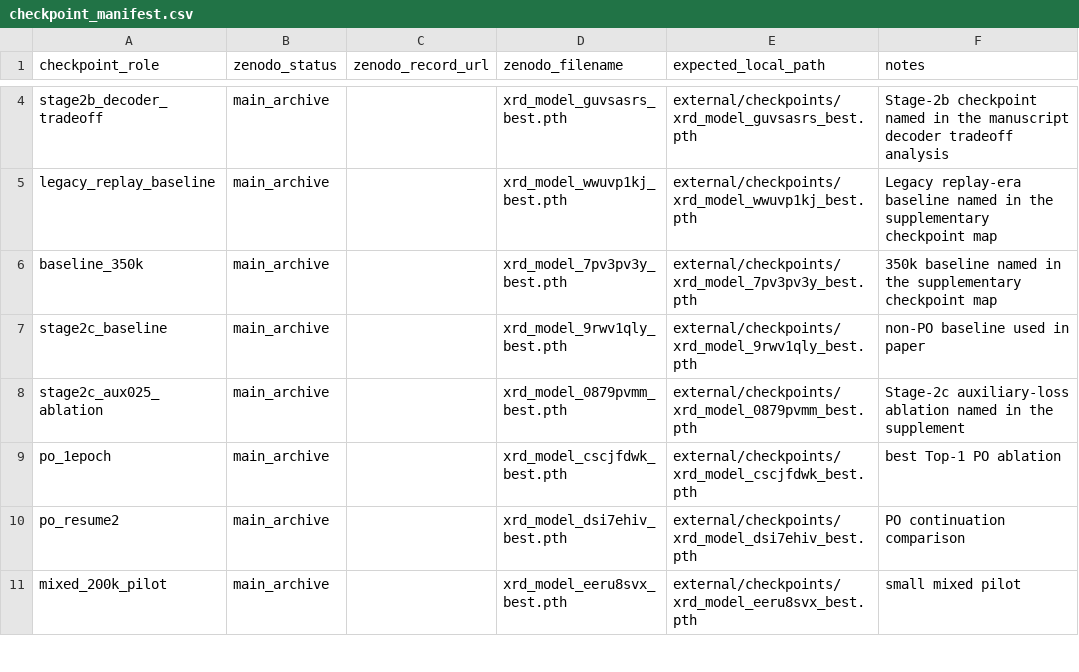
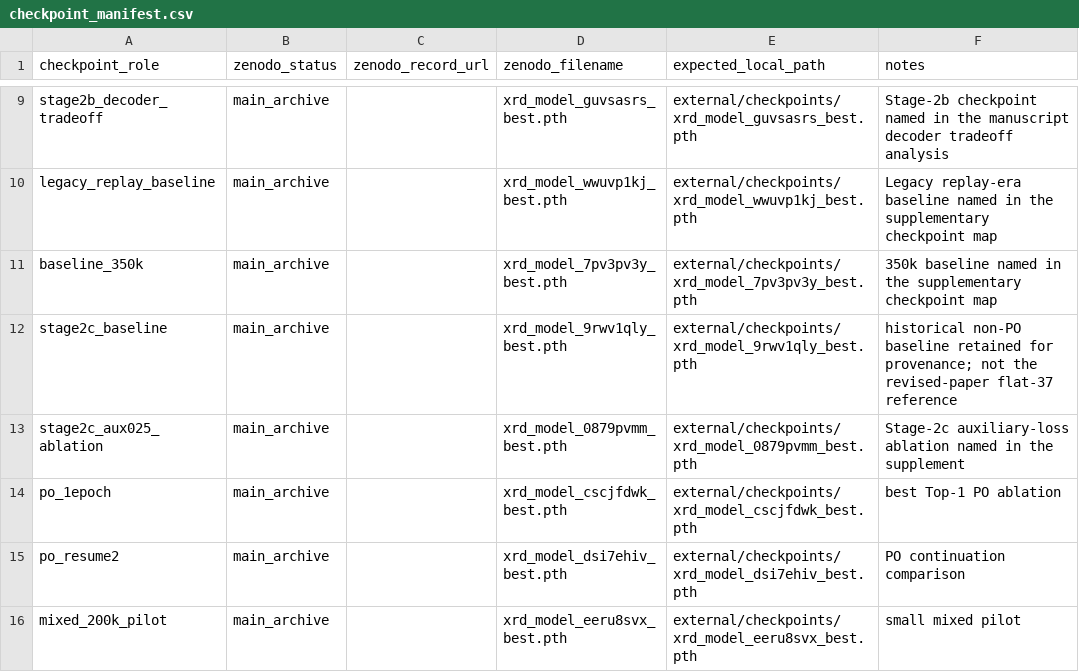
Before and after one commit to scattering/paper-ai-diffraction, a CSV file: reproducibility/checkpoint_manifest.csv, drawn as a sheet; only a part is shown, gaps mark what is left out; the diff covers the shown part only.

```diff
--- a/reproducibility/checkpoint_manifest.csv
+++ b/reproducibility/checkpoint_manifest.csv
@@ -6,3 +11,3 @@ legacy_replay_baseline,main_archive,,xrd_model_wwuvp1kj_best.pth,external/checkp
 baseline_350k,main_archive,,xrd_model_7pv3pv3y_best.pth,external/checkpoints/xrd_model_7pv3pv3y_best.pth,350k baseline named in the supplementary checkpoint map
-stage2c_baseline,main_archive,,xrd_model_9rwv1qly_best.pth,external/checkpoints/xrd_model_9rwv1qly_best.pth,non-PO baseline used in paper
+stage2c_baseline,main_archive,,xrd_model_9rwv1qly_best.pth,external/checkpoints/xrd_model_9rwv1qly_best.pth,historical non-PO baseline retained for provenance; not the revised-paper flat-37 reference
 stage2c_aux025_ablation,main_archive,,xrd_model_0879pvmm_best.pth,external/checkpoints/xrd_model_0879pvmm_best.pth,Stage-2c auxiliary-loss ablation named in the supplement
```
Also changed, not shown: 5 added rows and 3 edited cells elsewhere in this file, reproducibility/MANIFEST.csv, reproducibility/dataset_manifest.csv, 51 other files.
